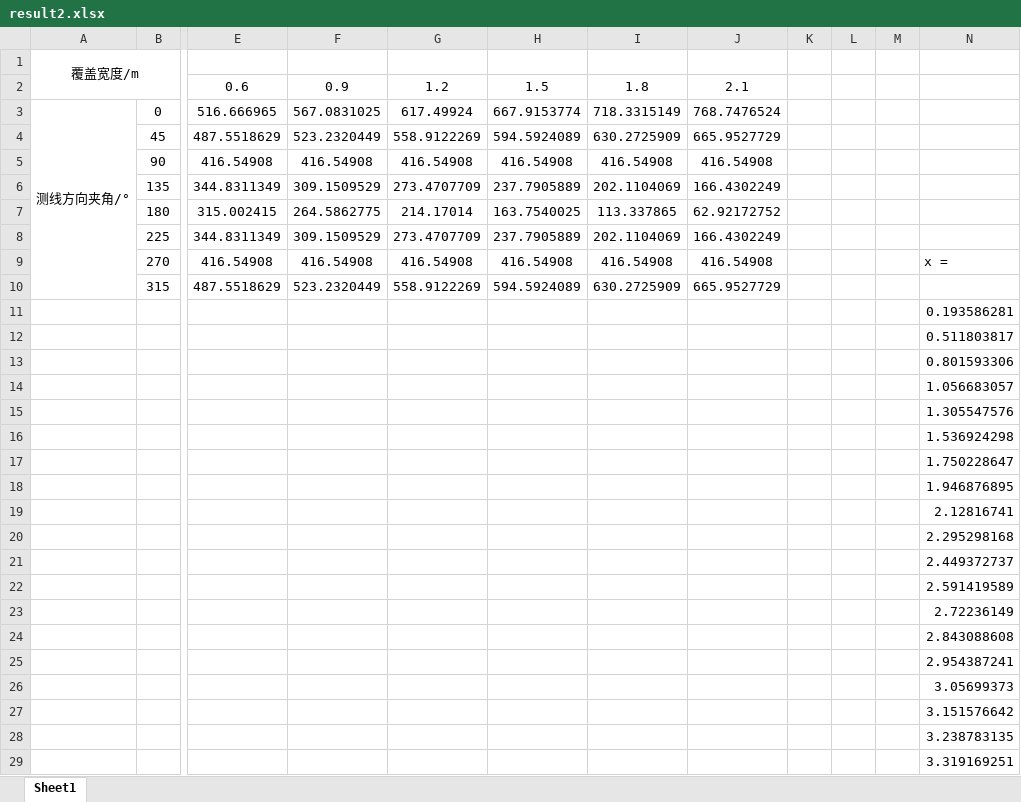
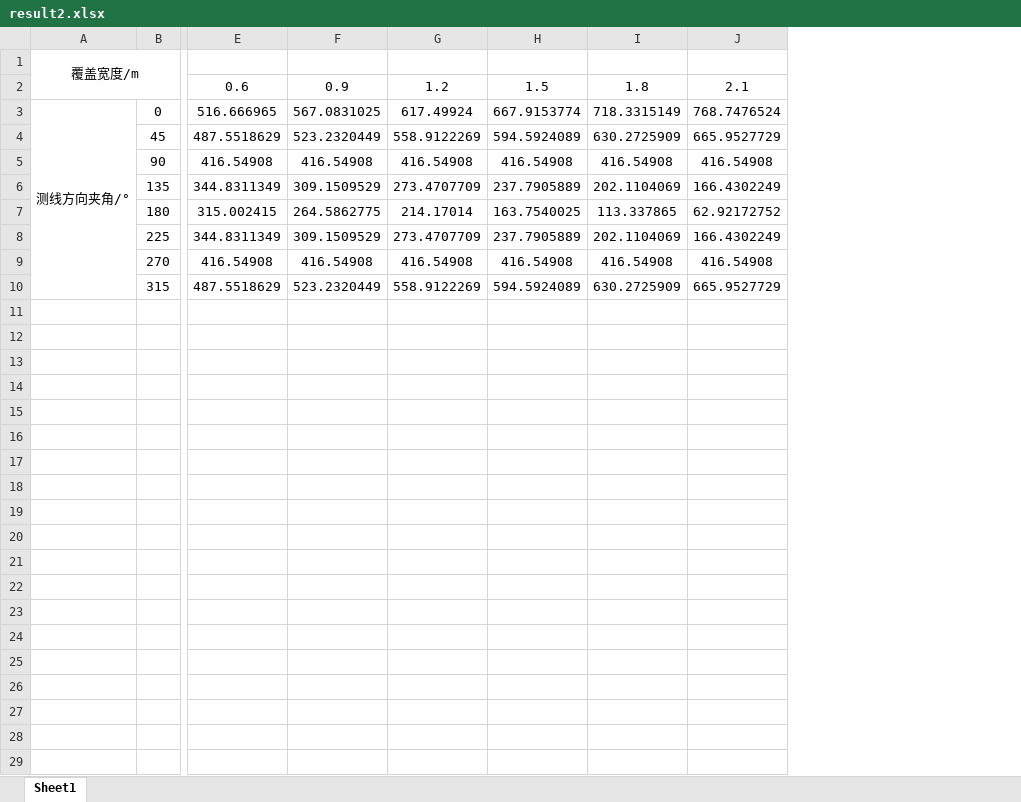
Before and after one commit to Oxlord-Lin/CUMCM2023-group-from-DS, an Excel workbook: 2023年题目信息/B题/result2.xlsx, sheet Sheet1, drawn as a sheet; only a part is shown, gaps mark what is left out; values as stored, in another font and other column widths than the file's, no borders; rows hold the shown columns only; the diff covers the shown part only; the diff names each change by its address in the sheet, - before the commit and + after, or states it on an @@ line.

```diff
--- a/2023年题目信息/B题/result2.xlsx (sheet Sheet1)
+++ b/2023年题目信息/B题/result2.xlsx (sheet Sheet1)
-column K, empty
-column L, empty
-column M, empty
-column N, row 9: x =
-row 11:  |  |  |  |  |  |  |  |  |  |  | 0.193586281
-row 12:  |  |  |  |  |  |  |  |  |  |  | 0.511803817
-row 13:  |  |  |  |  |  |  |  |  |  |  | 0.801593306
-row 14:  |  |  |  |  |  |  |  |  |  |  | 1.056683057
-row 15:  |  |  |  |  |  |  |  |  |  |  | 1.305547576
-row 16:  |  |  |  |  |  |  |  |  |  |  | 1.536924298
-row 17:  |  |  |  |  |  |  |  |  |  |  | 1.750228647
-row 18:  |  |  |  |  |  |  |  |  |  |  | 1.946876895
-row 19:  |  |  |  |  |  |  |  |  |  |  | 2.12816741
-row 20:  |  |  |  |  |  |  |  |  |  |  | 2.295298168
-row 21:  |  |  |  |  |  |  |  |  |  |  | 2.449372737
-row 22:  |  |  |  |  |  |  |  |  |  |  | 2.591419589
-row 23:  |  |  |  |  |  |  |  |  |  |  | 2.72236149
-row 24:  |  |  |  |  |  |  |  |  |  |  | 2.843088608
-row 25:  |  |  |  |  |  |  |  |  |  |  | 2.954387241
-row 26:  |  |  |  |  |  |  |  |  |  |  | 3.05699373
-row 27:  |  |  |  |  |  |  |  |  |  |  | 3.151576642
-row 28:  |  |  |  |  |  |  |  |  |  |  | 3.238783135
-row 29:  |  |  |  |  |  |  |  |  |  |  | 3.319169251
```
Also changed, not shown: 15 removed rows elsewhere in this sheet, 7 other files.
